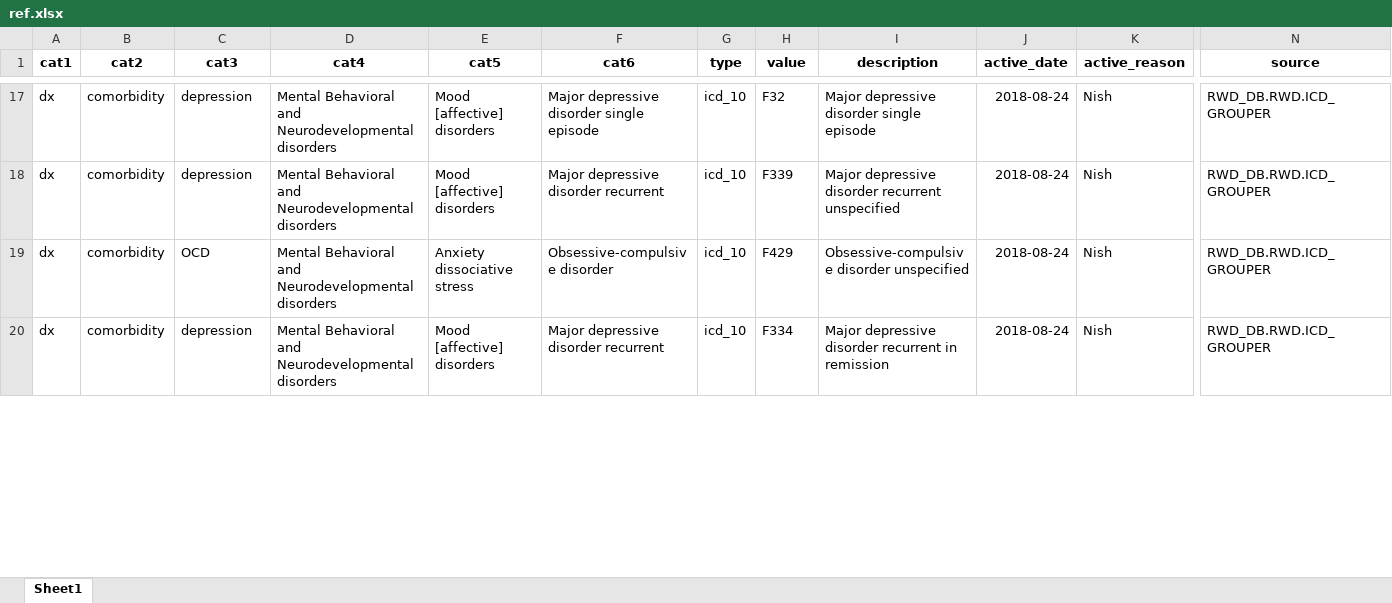
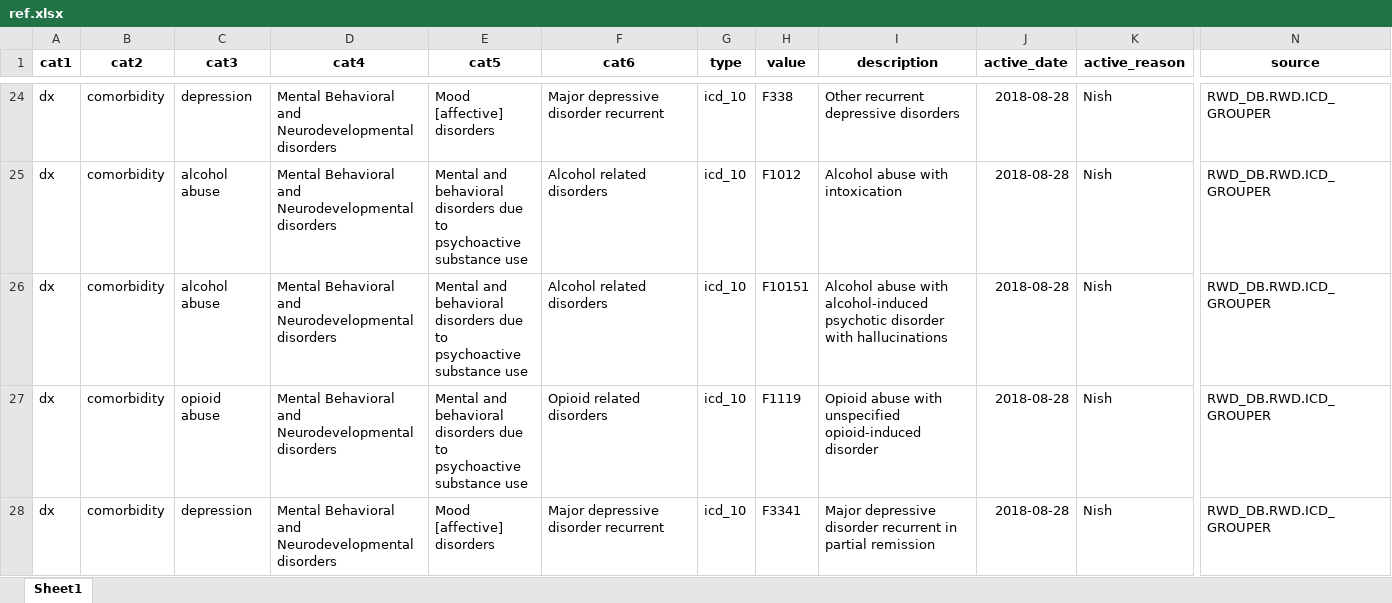
Before and after one commit to swaralit/SCZ-comorbidities, an Excel workbook: in/ref.xlsx, sheet Sheet1, drawn as a sheet; only a part is shown, gaps mark what is left out; values as stored, in another font and other column widths than the file's, no borders; addresses are those after the commit; rows hold the shown columns only; the diff covers the shown part only; the diff names each change by its address in the sheet, - before the commit and + after, or states it on an @@ line.

Commit message:
new comorbs added

```diff
--- a/in/ref.xlsx (sheet Sheet1)
+++ b/in/ref.xlsx (sheet Sheet1)
-F24 (cat6): Major depressive disorder single episode
+F24 (cat6): Major depressive disorder recurrent
-H24 (value): F32
+H24 (value): F338
-I24 (description): Major depressive disorder single episode
+I24 (description): Other recurrent depressive disorders
-J24 (active_date): 2018-08-24
+J24 (active_date): 2018-08-28
+row 25: dx | comorbidity | alcohol abuse | Mental Behavioral and Neurodevelopmental disorders | Mental and behavioral disorders due to psychoactive substance use | Alcohol related disorders | icd_10 | F1012 | Alcohol abuse with intoxication | 2018-08-28 | Nish | RWD_DB.RWD.ICD_GROUPER
-C26 (cat3): depression
+C26 (cat3): alcohol abuse
-E26 (cat5): Mood [affective] disorders
+E26 (cat5): Mental and behavioral disorders due to psychoactive substance use
-F26 (cat6): Major depressive disorder recurrent
+F26 (cat6): Alcohol related disorders
-H26 (value): F339
+H26 (value): F10151
-I26 (description): Major depressive disorder recurrent unspecified
+I26 (description): Alcohol abuse with alcohol-induced psychotic disorder with hallucinations
-J26:J28 (active_date): 2018-08-24
+J26:J28 (active_date): 2018-08-28
-C27 (cat3): OCD
+C27 (cat3): opioid abuse
-E27 (cat5): Anxiety dissociative stress
+E27 (cat5): Mental and behavioral disorders due to psychoactive substance use
-F27 (cat6): Obsessive-compulsive disorder
+F27 (cat6): Opioid related disorders
-H27 (value): F429
+H27 (value): F1119
-I27 (description): Obsessive-compulsive disorder unspecified
+I27 (description): Opioid abuse with unspecified opioid-induced disorder
-H28 (value): F334
+H28 (value): F3341
-I28 (description): …recurrent in remission
+I28 (description): …recurrent in partial remission
```
Also changed, not shown: other rows of this sheet, out/comorbidities_check.xlsx, out/other_comorb.xlsx, 1 other file.
